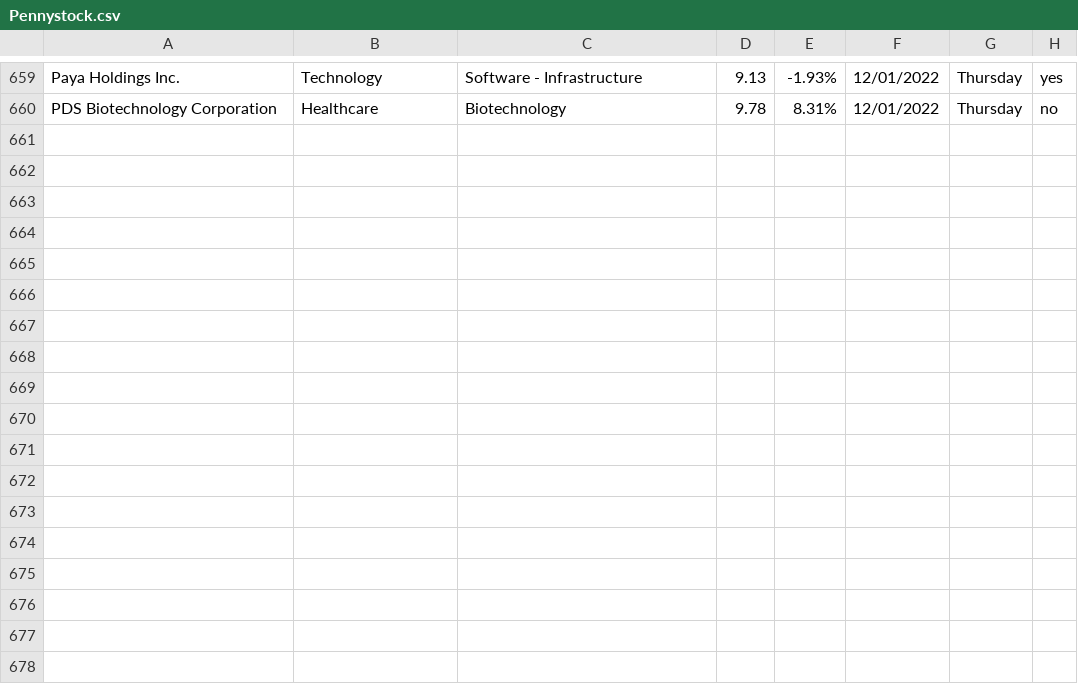
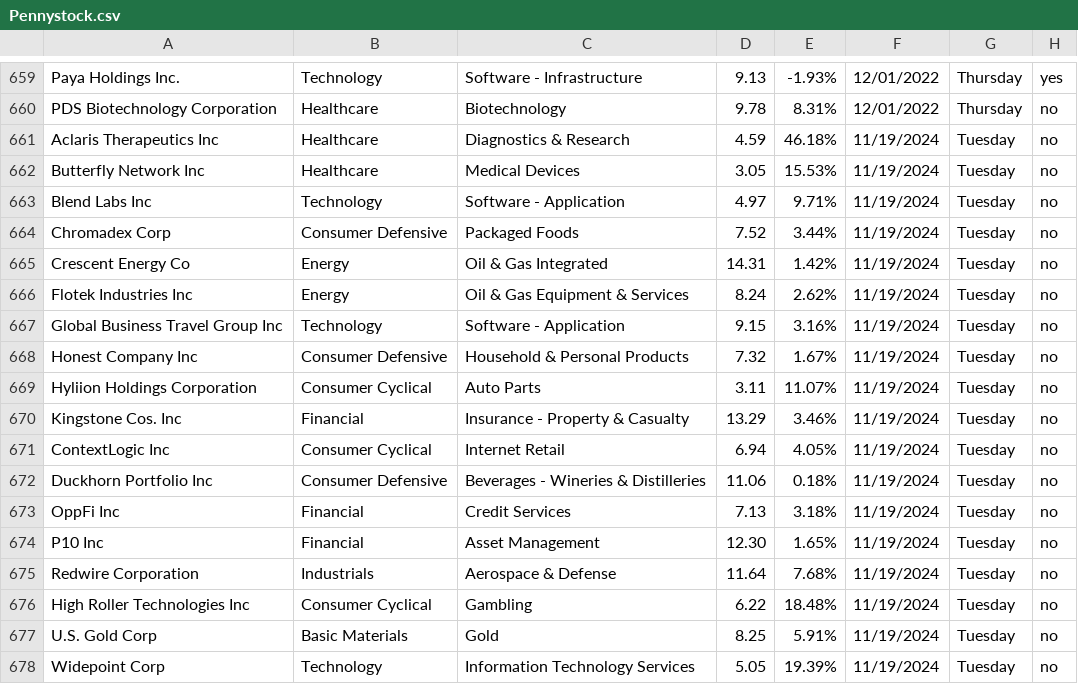
Before and after one commit to Ic3dThi/RecordPennyStocks, a CSV file: Pennystock.csv, drawn as a sheet; only a part is shown, gaps mark what is left out.

Commit message:
Updated scraper
Table changed format, adjusted it to new format

```diff
--- a/Pennystock.csv
+++ b/Pennystock.csv
@@ -660 +660,19 @@ Paya Holdings Inc.,Technology,Software - Infrastructure,9.13,-1.93%,12/01/2022,T
 PDS Biotechnology Corporation,Healthcare,Biotechnology,9.78,8.31%,12/01/2022,Thursday,no
+Aclaris Therapeutics Inc,Healthcare,Diagnostics & Research,4.59,46.18%,11/19/2024,Tuesday,no
+Butterfly Network Inc,Healthcare,Medical Devices,3.05,15.53%,11/19/2024,Tuesday,no
+Blend Labs Inc,Technology,Software - Application,4.97,9.71%,11/19/2024,Tuesday,no
+Chromadex Corp,Consumer Defensive,Packaged Foods,7.52,3.44%,11/19/2024,Tuesday,no
+Crescent Energy Co,Energy,Oil & Gas Integrated,14.31,1.42%,11/19/2024,Tuesday,no
+Flotek Industries Inc,Energy,Oil & Gas Equipment & Services,8.24,2.62%,11/19/2024,Tuesday,no
+Global Business Travel Group Inc,Technology,Software - Application,9.15,3.16%,11/19/2024,Tuesday,no
+Honest Company Inc,Consumer Defensive,Household & Personal Products,7.32,1.67%,11/19/2024,Tuesday,no
+Hyliion Holdings Corporation,Consumer Cyclical,Auto Parts,3.11,11.07%,11/19/2024,Tuesday,no
+Kingstone Cos. Inc,Financial,Insurance - Property & Casualty,13.29,3.46%,11/19/2024,Tuesday,no
+ContextLogic Inc,Consumer Cyclical,Internet Retail,6.94,4.05%,11/19/2024,Tuesday,no
+Duckhorn Portfolio Inc,Consumer Defensive,Beverages - Wineries & Distilleries,11.06,0.18%,11/19/2024,Tuesday,no
+OppFi Inc,Financial,Credit Services,7.13,3.18%,11/19/2024,Tuesday,no
+P10 Inc,Financial,Asset Management,12.30,1.65%,11/19/2024,Tuesday,no
+Redwire Corporation,Industrials,Aerospace & Defense,11.64,7.68%,11/19/2024,Tuesday,no
+High Roller Technologies Inc,Consumer Cyclical,Gambling,6.22,18.48%,11/19/2024,Tuesday,no
+U.S. Gold Corp,Basic Materials,Gold,8.25,5.91%,11/19/2024,Tuesday,no
+Widepoint Corp,Technology,Information Technology Services,5.05,19.39%,11/19/2024,Tuesday,no
```
Also changed, not shown: 1 other file.
